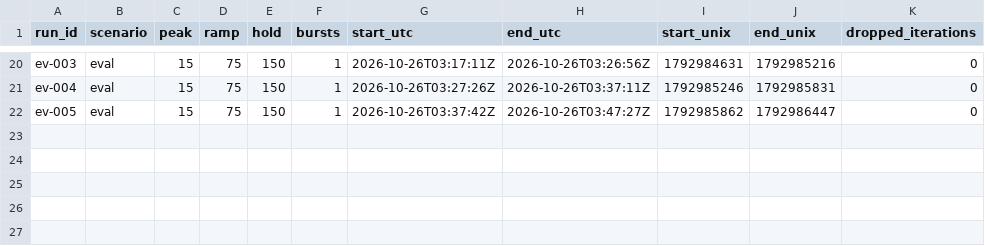
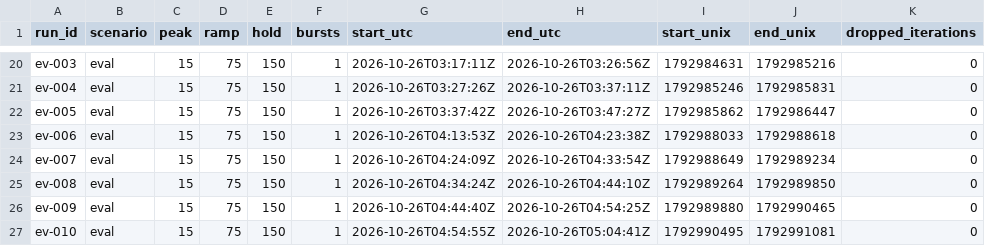
Before and after one commit to JuwairiyahP/aegis, a CSV file: harness/runs.csv, drawn as a sheet; only a part is shown, gaps mark what is left out.

Commit message:
Eval baseline: 10 runs (HPA only, peak 15)

```diff
--- a/harness/runs.csv
+++ b/harness/runs.csv
@@ -22 +22,6 @@ ev-004,eval,15,75,150,1,2026-10-26T03:27:26Z,2026-10-26T03:37:11Z,1792985246,179
 ev-005,eval,15,75,150,1,2026-10-26T03:37:42Z,2026-10-26T03:47:27Z,1792985862,1792986447,0
+ev-006,eval,15,75,150,1,2026-10-26T04:13:53Z,2026-10-26T04:23:38Z,1792988033,1792988618,0
+ev-007,eval,15,75,150,1,2026-10-26T04:24:09Z,2026-10-26T04:33:54Z,1792988649,1792989234,0
+ev-008,eval,15,75,150,1,2026-10-26T04:34:24Z,2026-10-26T04:44:10Z,1792989264,1792989850,0
+ev-009,eval,15,75,150,1,2026-10-26T04:44:40Z,2026-10-26T04:54:25Z,1792989880,1792990465,0
+ev-010,eval,15,75,150,1,2026-10-26T04:54:55Z,2026-10-26T05:04:41Z,1792990495,1792991081,0
```
Also changed, not shown: 6 other files.
